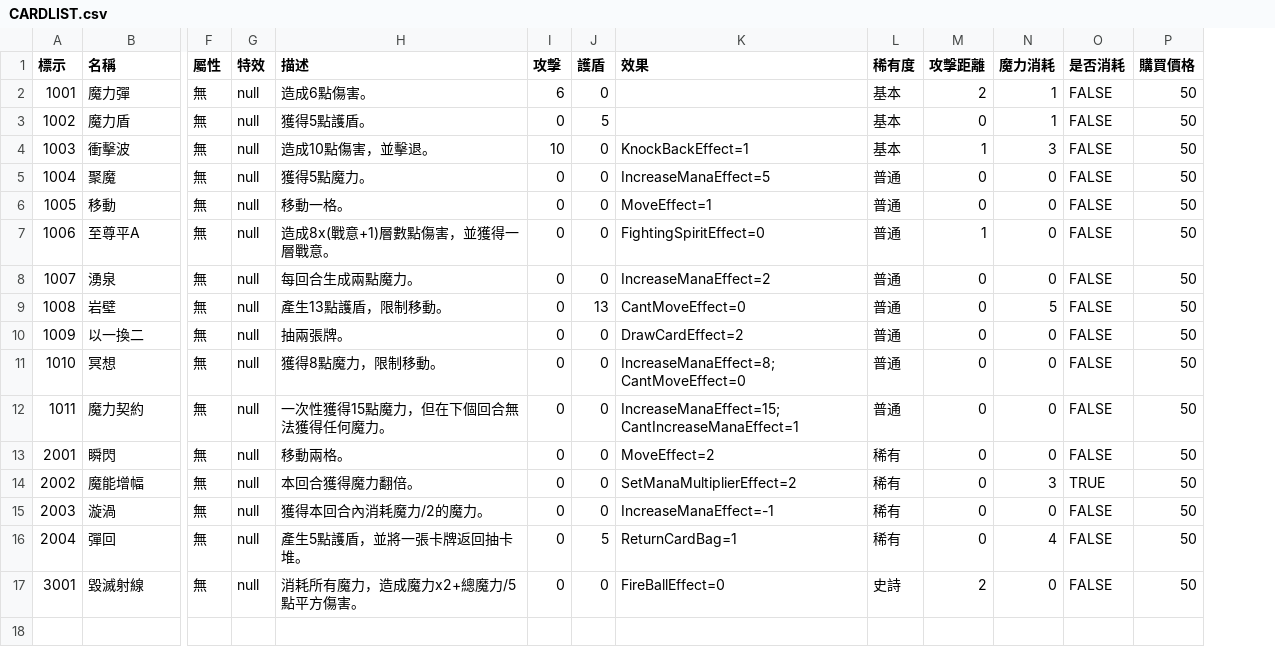
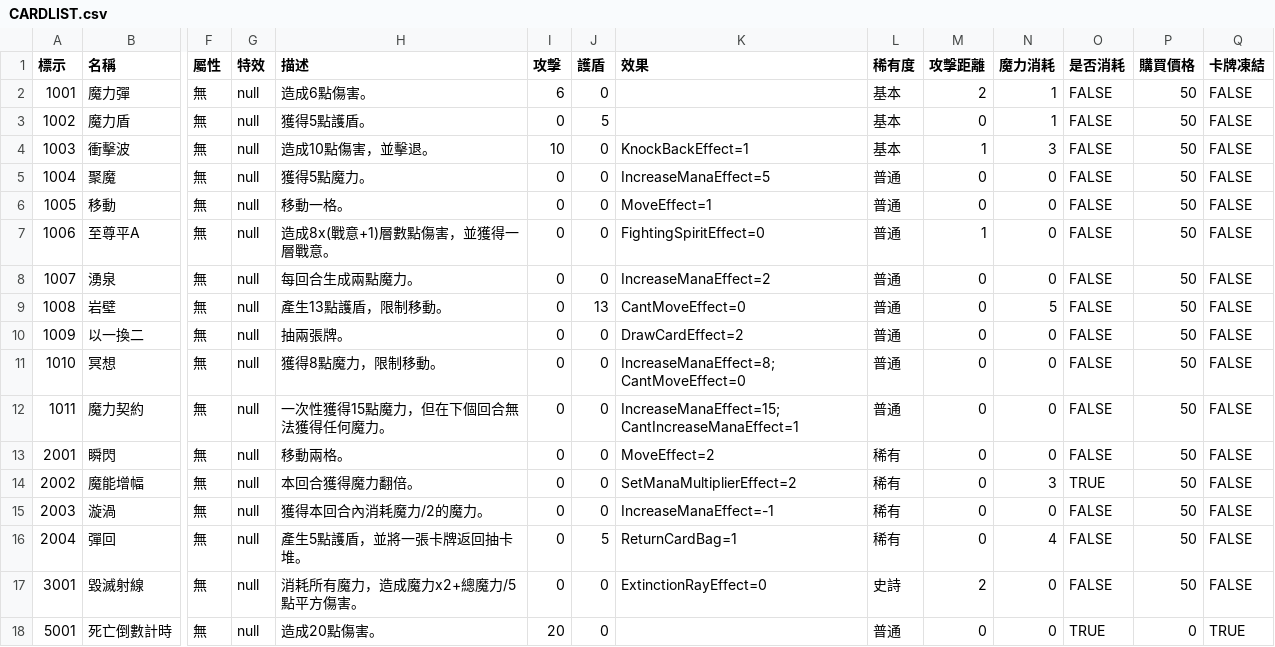
Before and after one commit to yucheng0210/Card, a CSV file: Assets/StreamingAssets/CARDLIST.csv, drawn as a sheet; only a part is shown, gaps mark what is left out; rows hold the shown columns only; the diff names each change by its address in the sheet, - before the commit and + after, or states it on an @@ line.

```diff
--- a/Assets/StreamingAssets/CARDLIST.csv
+++ b/Assets/StreamingAssets/CARDLIST.csv
+column Q (卡牌凍結), rows 2-17: all FALSE
-K17 (效果): FireBallEffect=0
+K17 (效果): ExtinctionRayEffect=0
+row 18: 5001 | 死亡倒數計時 | 無 | null | 造成20點傷害。 | 20 | 0 |  | 普通 | 0 | 0 | TRUE | 0 | TRUE
```
Also changed, not shown: Assets/StreamingAssets/ENEMYLIST.csv, 14 other files.
